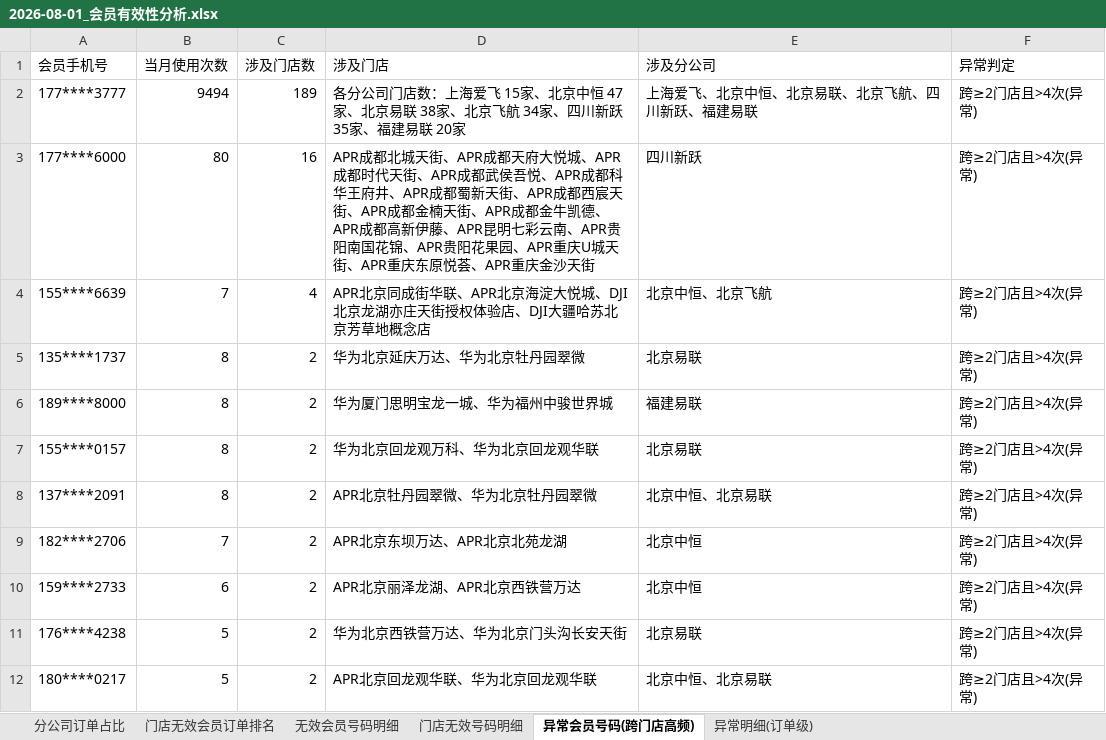
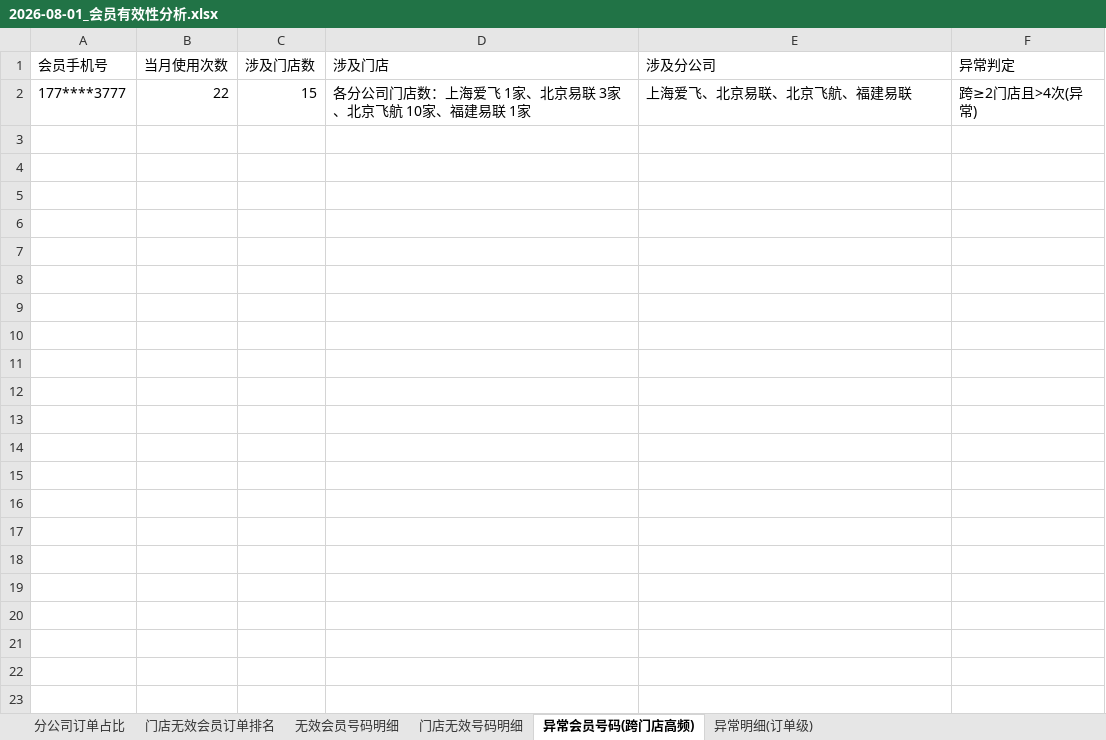
Before and after one commit to panghao007/retail-dashboard, an Excel workbook: d/2026-08-01_会员有效性分析.xlsx, sheet 异常会员号码(跨门店高频), drawn as a sheet; values as stored, in another font and other column widths than the file's, no borders; the diff names each change by its address in the sheet, - before the commit and + after, or states it on an @@ line.

```diff
--- a/d/2026-08-01_会员有效性分析.xlsx (sheet 异常会员号码(跨门店高频))
+++ b/d/2026-08-01_会员有效性分析.xlsx (sheet 异常会员号码(跨门店高频))
-B2 (当月使用次数): 9494
+B2 (当月使用次数): 22
-C2 (涉及门店数): 189
+C2 (涉及门店数): 15
-D2 (涉及门店): …海爱飞 15家、北京中恒 47家、北京易联 38家、北京飞航 34家、四川新跃 35家、福建易联 20家
+D2 (涉及门店): …海爱飞 1家、北京易联 3家、北京飞航 10家、福建易联 1家
-E2 (涉及分公司): 上海爱飞、北京中恒、北京易联、北京飞航、四川新跃、福建易联
+E2 (涉及分公司): 上海爱飞、北京易联、北京飞航、福建易联
-row 3: 177****6000 | 80 | 16 | APR成都北城天街、APR成都天府大悦城、APR成都时代天街、APR成都武侯吾悦、APR成都科华王府井、APR成都蜀新天街、APR成都西宸天街、APR成都金楠天街、APR成都金牛凯德、APR成都高新伊藤、APR昆明七彩云南、APR贵阳南国花锦、APR贵阳花果园、APR重庆U城天街、APR重庆东原悦荟、APR重庆金沙天街 | 四川新跃 | 跨≥2门店且>4次(异常)
-row 4: 155****6639 | 7 | 4 | APR北京同成街华联、APR北京海淀大悦城、DJI北京龙湖亦庄天街授权体验店、DJI大疆哈苏北京芳草地概念店 | 北京中恒、北京飞航 | 跨≥2门店且>4次(异常)
-row 5: 135****1737 | 8 | 2 | 华为北京延庆万达、华为北京牡丹园翠微 | 北京易联 | 跨≥2门店且>4次(异常)
-row 6: 189****8000 | 8 | 2 | 华为厦门思明宝龙一城、华为福州中骏世界城 | 福建易联 | 跨≥2门店且>4次(异常)
-row 7: 155****0157 | 8 | 2 | 华为北京回龙观万科、华为北京回龙观华联 | 北京易联 | 跨≥2门店且>4次(异常)
-row 8: 137****2091 | 8 | 2 | APR北京牡丹园翠微、华为北京牡丹园翠微 | 北京中恒、北京易联 | 跨≥2门店且>4次(异常)
-row 9: 182****2706 | 7 | 2 | APR北京东坝万达、APR北京北苑龙湖 | 北京中恒 | 跨≥2门店且>4次(异常)
-row 10: 159****2733 | 6 | 2 | APR北京丽泽龙湖、APR北京西铁营万达 | 北京中恒 | 跨≥2门店且>4次(异常)
-row 11: 176****4238 | 5 | 2 | 华为北京西铁营万达、华为北京门头沟长安天街 | 北京易联 | 跨≥2门店且>4次(异常)
-row 12: 180****0217 | 5 | 2 | APR北京回龙观华联、华为北京回龙观华联 | 北京中恒、北京易联 | 跨≥2门店且>4次(异常)
```
Also changed, not shown: sheet 门店无效号码明细, sheet 无效会员号码明细, sheet 门店无效会员订单排名, sheet 异常明细(订单级), sheet 分公司订单占比, 2 other files.
